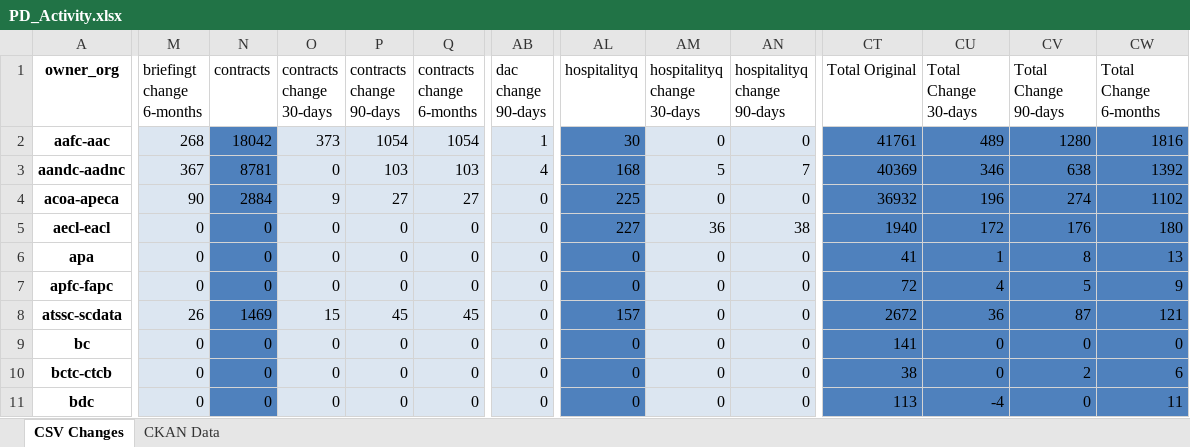
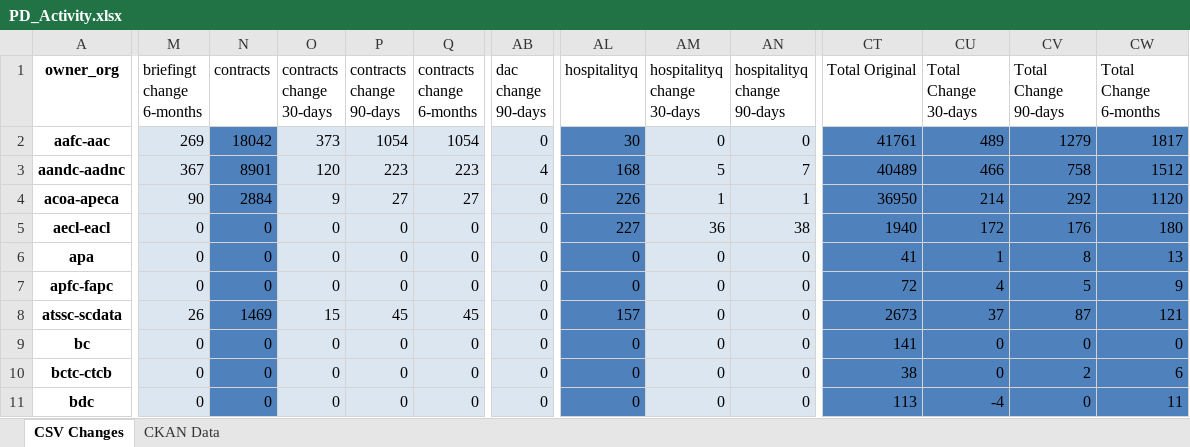
Before and after one commit to PatLittle/analytics-corporate-reporting, an Excel workbook: PD_CHANGES_RPT/PD_Activity.xlsx, sheet CSV Changes, drawn as a sheet; only a part is shown, gaps mark what is left out; values as stored, in another font and other column widths than the file's, no borders; the diff covers the shown part only; the diff names each change by its address in the sheet, - before the commit and + after, or states it on an @@ line.

```diff
--- a/PD_CHANGES_RPT/PD_Activity.xlsx (sheet CSV Changes)
+++ b/PD_CHANGES_RPT/PD_Activity.xlsx (sheet CSV Changes)
-M2 (briefingt change 6-months): 268
+M2 (briefingt change 6-months): 269
-AB2 (dac change 90-days): 1
+AB2 (dac change 90-days): 0
-CV2 (Total Change 90-days): 1280
+CV2 (Total Change 90-days): 1279
-CW2 (Total Change 6-months): 1816
+CW2 (Total Change 6-months): 1817
-N3 (contracts): 8781
+N3 (contracts): 8901
-O3 (contracts change 30-days): 0
+O3 (contracts change 30-days): 120
-P3 (contracts change 90-days): 103
+P3 (contracts change 90-days): 223
-Q3 (contracts change 6-months): 103
+Q3 (contracts change 6-months): 223
-CT3 (Total Original): 40369
+CT3 (Total Original): 40489
-CU3 (Total Change 30-days): 346
+CU3 (Total Change 30-days): 466
-CV3 (Total Change 90-days): 638
+CV3 (Total Change 90-days): 758
-CW3 (Total Change 6-months): 1392
+CW3 (Total Change 6-months): 1512
-AL4 (hospitalityq): 225
+AL4 (hospitalityq): 226
-AM4 (hospitalityq change 30-days): 0
+AM4 (hospitalityq change 30-days): 1
-AN4 (hospitalityq change 90-days): 0
+AN4 (hospitalityq change 90-days): 1
-CT4 (Total Original): 36932
+CT4 (Total Original): 36950
-CU4 (Total Change 30-days): 196
+CU4 (Total Change 30-days): 214
-CV4 (Total Change 90-days): 274
+CV4 (Total Change 90-days): 292
-CW4 (Total Change 6-months): 1102
+CW4 (Total Change 6-months): 1120
-CT8 (Total Original): 2672
+CT8 (Total Original): 2673
-CU8 (Total Change 30-days): 36
+CU8 (Total Change 30-days): 37
```
Also changed, not shown: 493 edited cells elsewhere in this sheet, sheet CKAN Data, 2 other files.
